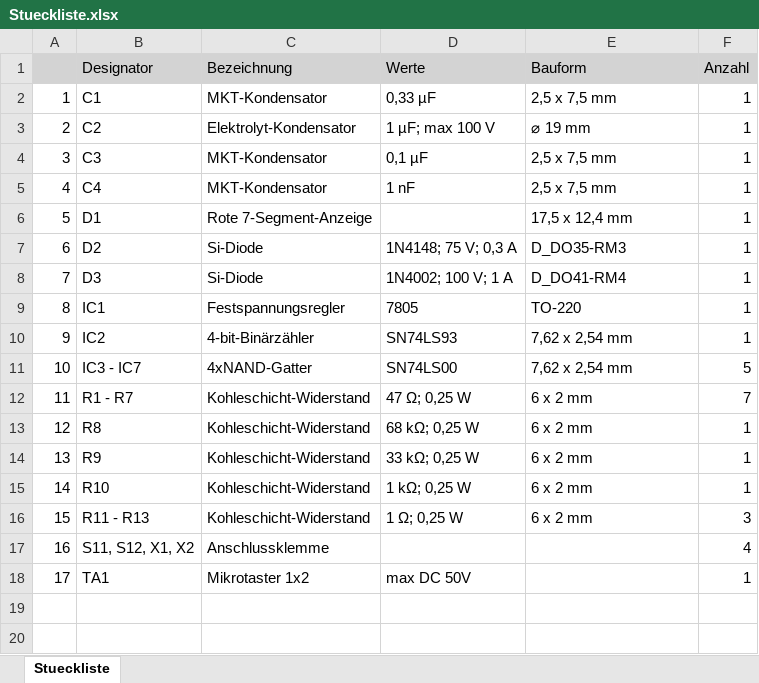
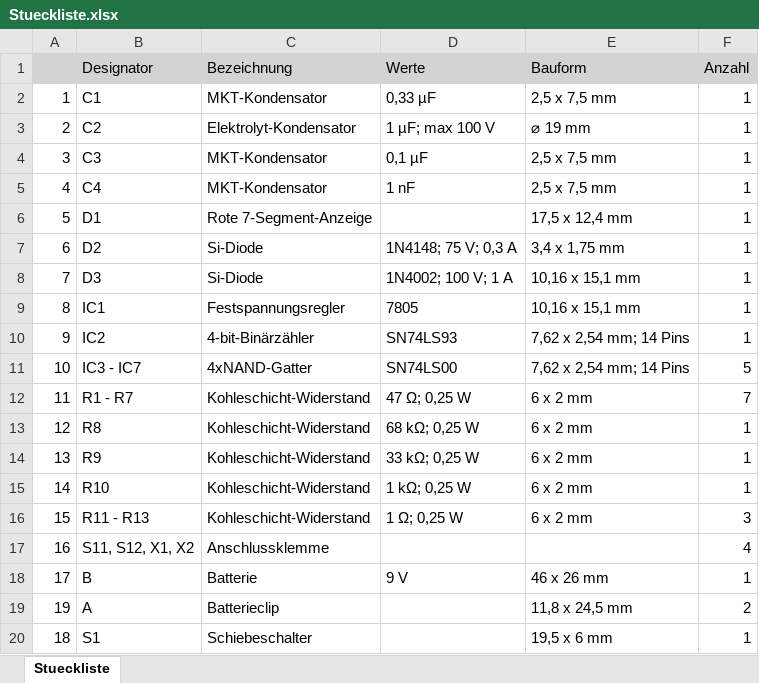
Before and after one commit to iqnite/ftkl-digital-dice, an Excel workbook: Wuerfel/Project Outputs for Wuerfel/Stueckliste.xlsx, sheet Stueckliste, drawn as a sheet; values as stored, in another font and other column widths than the file's, no borders; the diff names each change by its address in the sheet, - before the commit and + after, or states it on an @@ line.

Commit message:
Update BOM

```diff
--- a/Wuerfel/Project Outputs for Wuerfel/Stueckliste.xlsx (sheet Stueckliste)
+++ b/Wuerfel/Project Outputs for Wuerfel/Stueckliste.xlsx (sheet Stueckliste)
-E7 (Bauform): D_DO35-RM3
+E7 (Bauform): 3,4 x 1,75 mm
-E8 (Bauform): D_DO41-RM4
+E8 (Bauform): 10,16 x 15,1 mm
-E9 (Bauform): TO-220
+E9 (Bauform): 10,16 x 15,1 mm
-E10:E11 (Bauform): 7,62 x 2,54 mm
+E10:E11 (Bauform): 7,62 x 2,54 mm; 14 Pins
-B18 (Designator): TA1
+B18 (Designator): B
-C18 (Bezeichnung): Mikrotaster 1x2
+C18 (Bezeichnung): Batterie
-D18 (Werte): max DC 50V
+D18 (Werte): 9 V
-E18 (Bauform): (empty)
+E18 (Bauform): 46 x 26 mm
+row 19: 19 | A | Batterieclip |  | 11,8 x 24,5 mm | 2
+row 20: 18 | S1 | Schiebeschalter |  | 19,5 x 6 mm | 1
```
